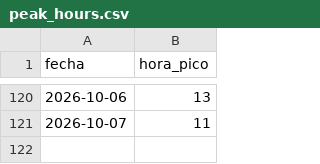
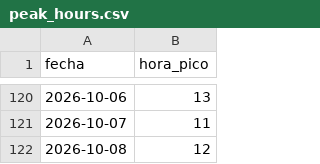
Before and after one commit to CesarG-09/panama-temp-forecast, a CSV file: data/peak_hours.csv, drawn as a sheet; only a part is shown, gaps mark what is left out.

```diff
--- a/data/peak_hours.csv
+++ b/data/peak_hours.csv
@@ -121 +121,2 @@ fecha,hora_pico
 2026-10-07,11
+2026-10-08,12
```
Also changed, not shown: 1 other file.
